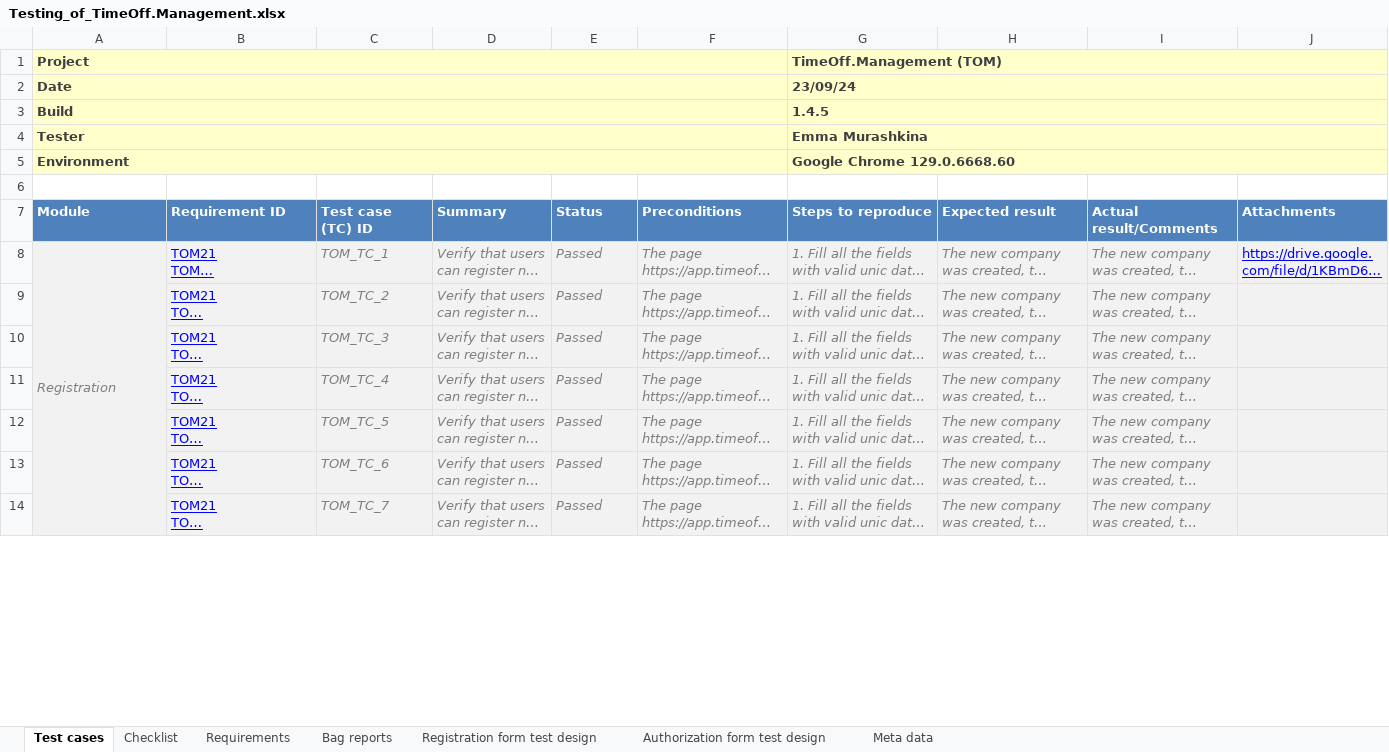
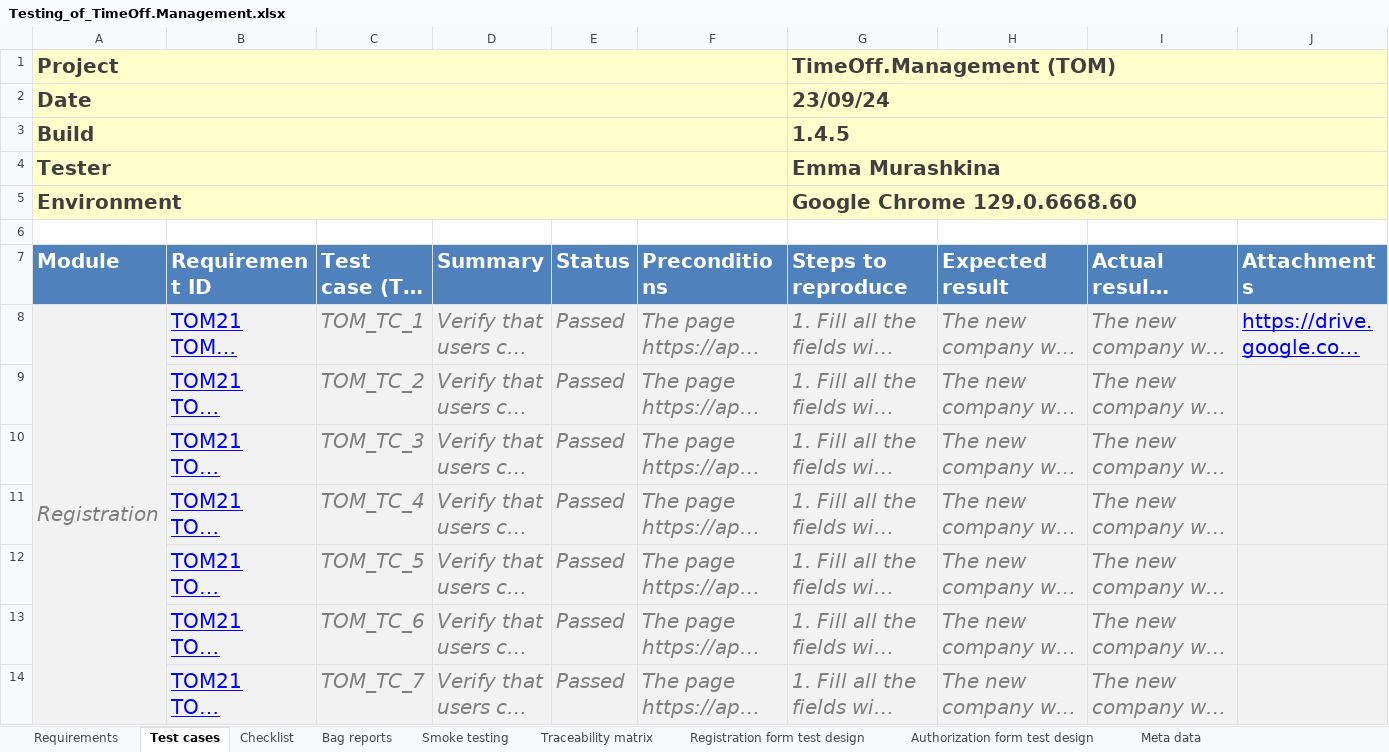
Before and after one commit to Foam-born/timeoff-management-application__testing, an Excel workbook: Testing_of_TimeOff.Management.xlsx, sheet Test cases, drawn as a sheet; only a part is shown; long unchanged cells end in …; values as stored, in another font and other column widths than the file's, no borders; conditional formats not drawn; the diff covers the shown part only; the diff names each change by its address in the sheet, - before the commit and + after, or states it on an @@ line.

Commit message:
The testing is done

```diff
--- a/Testing_of_TimeOff.Management.xlsx (sheet Test cases)
+++ b/Testing_of_TimeOff.Management.xlsx (sheet Test cases)
+sheet tab: Smoke testing
+sheet tab: Traceability matrix
@@ sheet tab order changed: Requirements | Test cases | Checklist | Bag reports | Smoke testing | Traceability matrix | Registration form test design | Authorization form test design | Meta data @@
@@ A1:A5 text size: larger @@
@@ G1:G5 text size: larger @@
@@ A7:J8 text size: larger @@
@@ B9:I14 text size: larger @@
```
Also changed, not shown: cell formats elsewhere in this sheet, sheet Checklist, sheet Bag reports, sheet Requirements, sheet Registration form test design, 2 other files.
